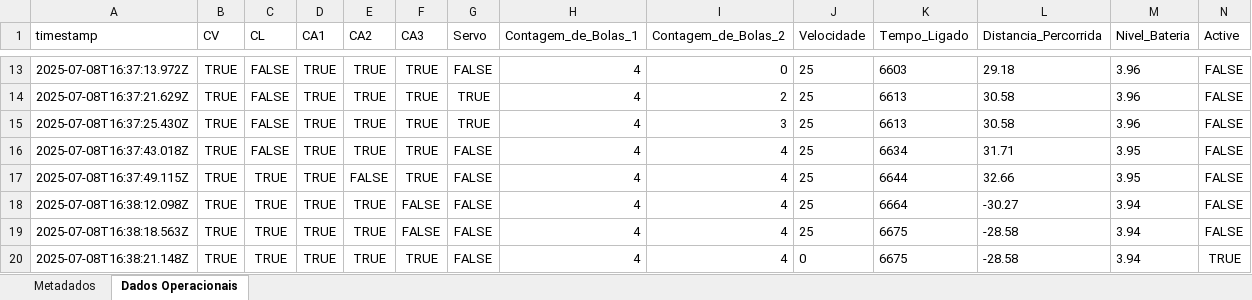
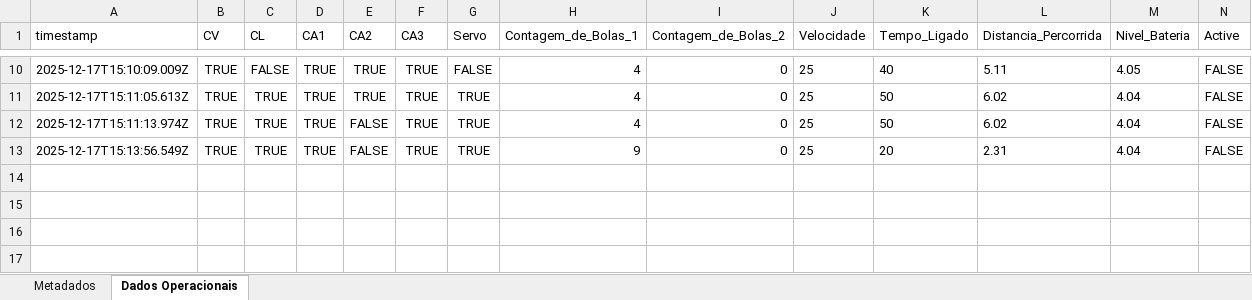
Before and after one commit to jvpo-13/Server, an Excel workbook: operation_log.xlsx, sheet Dados Operacionais, drawn as a sheet; only a part is shown, gaps mark what is left out; values as stored, in another font and other column widths than the file's, no borders; removed rows and columns are numbered as before the commit, all else as after; the diff covers the shown part only; the diff names each change by its address in the sheet, - before the commit and + after, or states it on an @@ line.

```diff
--- a/operation_log.xlsx (sheet Dados Operacionais)
+++ b/operation_log.xlsx (sheet Dados Operacionais)
-A10 (timestamp): 2025-07-08T16:37:13.972Z
+A10 (timestamp): 2025-12-17T15:10:09.009Z
-K10 (Tempo_Ligado): 6603
+K10 (Tempo_Ligado): 40
-L10 (Distancia_Percorrida): 29.18
+L10 (Distancia_Percorrida): 5.11
-M10 (Nivel_Bateria): 3.96
+M10 (Nivel_Bateria): 4.05
-A11 (timestamp): 2025-07-08T16:37:21.629Z
+A11 (timestamp): 2025-12-17T15:11:05.613Z
-C11 (CL): FALSE
+C11 (CL): TRUE
-I11 (Contagem_de_Bolas_2): 2
+I11 (Contagem_de_Bolas_2): 0
-K11 (Tempo_Ligado): 6613
+K11 (Tempo_Ligado): 50
-L11 (Distancia_Percorrida): 30.58
+L11 (Distancia_Percorrida): 6.02
-M11 (Nivel_Bateria): 3.96
+M11 (Nivel_Bateria): 4.04
-row 15: 2025-07-08T16:37:25.430Z | TRUE | FALSE | TRUE | TRUE | TRUE | TRUE | 4 | 3 | 25 | 6613 | 30.58 | 3.96 | FALSE
-row 16: 2025-07-08T16:37:43.018Z | TRUE | FALSE | TRUE | TRUE | TRUE | FALSE | 4 | 4 | 25 | 6634 | 31.71 | 3.95 | FALSE
-A12 (timestamp): 2025-07-08T16:37:49.115Z
+A12 (timestamp): 2025-12-17T15:11:13.974Z
-G12 (Servo): FALSE
+G12 (Servo): TRUE
-I12 (Contagem_de_Bolas_2): 4
+I12 (Contagem_de_Bolas_2): 0
-K12 (Tempo_Ligado): 6644
+K12 (Tempo_Ligado): 50
-L12 (Distancia_Percorrida): 32.66
+L12 (Distancia_Percorrida): 6.02
-M12 (Nivel_Bateria): 3.95
+M12 (Nivel_Bateria): 4.04
-row 18: 2025-07-08T16:38:12.098Z | TRUE | TRUE | TRUE | TRUE | FALSE | FALSE | 4 | 4 | 25 | 6664 | -30.27 | 3.94 | FALSE
-row 19: 2025-07-08T16:38:18.563Z | TRUE | TRUE | TRUE | TRUE | FALSE | FALSE | 4 | 4 | 25 | 6675 | -28.58 | 3.94 | FALSE
-row 20: 2025-07-08T16:38:21.148Z | TRUE | TRUE | TRUE | TRUE | TRUE | FALSE | 4 | 4 | 0 | 6675 | -28.58 | 3.94 | TRUE
+row 13: 2025-12-17T15:13:56.549Z | TRUE | TRUE | TRUE | FALSE | TRUE | TRUE | 9 | 0 | 25 | 20 | 2.31 | 4.04 | FALSE
```
Also changed, not shown: 1 added row, 4 removed rows and 33 edited cells elsewhere in this sheet, sheet Metadados, 3 other files.
